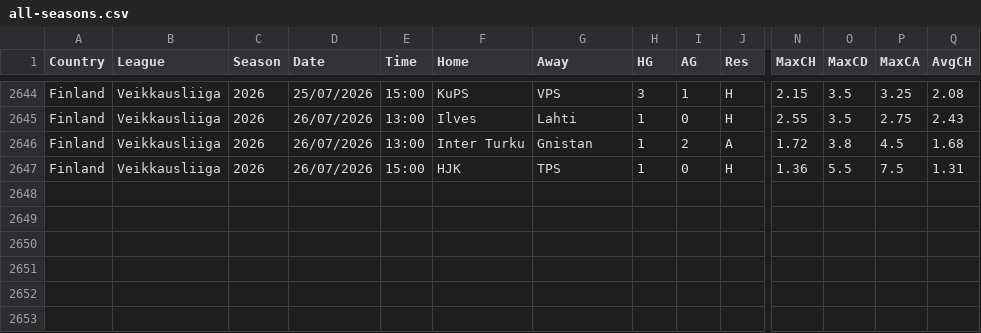
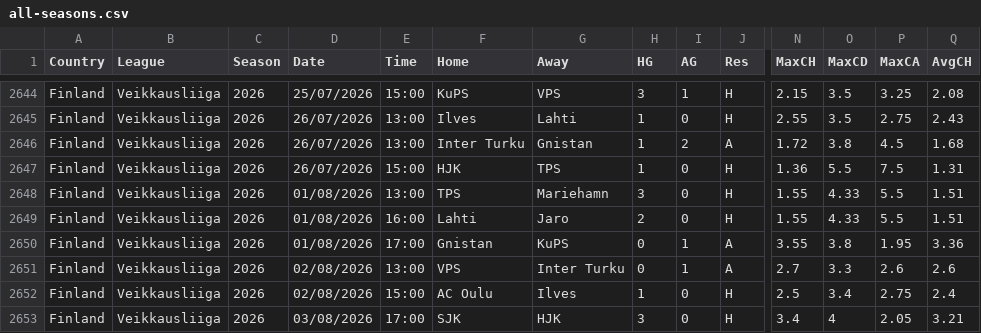
Before and after one commit to huhao930422-debug/football-odds-mirror, a CSV file: data/finland/all-seasons.csv, drawn as a sheet; only a part is shown, gaps mark what is left out; rows hold the shown columns only; the diff names each change by its address in the sheet, - before the commit and + after, or states it on an @@ line.

```diff
--- a/data/finland/all-seasons.csv
+++ b/data/finland/all-seasons.csv
+row 2648: Finland | Veikkausliiga | 2026 | 01/08/2026 | 13:00 | TPS | Mariehamn | 3 | 0 | H | 1.55 | 4.33 | 5.5 | 1.51
+row 2649: Finland | Veikkausliiga | 2026 | 01/08/2026 | 16:00 | Lahti | Jaro | 2 | 0 | H | 1.55 | 4.33 | 5.5 | 1.51
+row 2650: Finland | Veikkausliiga | 2026 | 01/08/2026 | 17:00 | Gnistan | KuPS | 0 | 1 | A | 3.55 | 3.8 | 1.95 | 3.36
+row 2651: Finland | Veikkausliiga | 2026 | 02/08/2026 | 13:00 | VPS | Inter Turku | 0 | 1 | A | 2.7 | 3.3 | 2.6 | 2.6
+row 2652: Finland | Veikkausliiga | 2026 | 02/08/2026 | 15:00 | AC Oulu | Ilves | 1 | 0 | H | 2.5 | 3.4 | 2.75 | 2.4
+row 2653: Finland | Veikkausliiga | 2026 | 03/08/2026 | 17:00 | SJK | HJK | 3 | 0 | H | 3.4 | 4 | 2.05 | 3.21
```
Also changed, not shown: data/denmark/all-seasons.csv, data/norway/all-seasons.csv, 2 other files.
